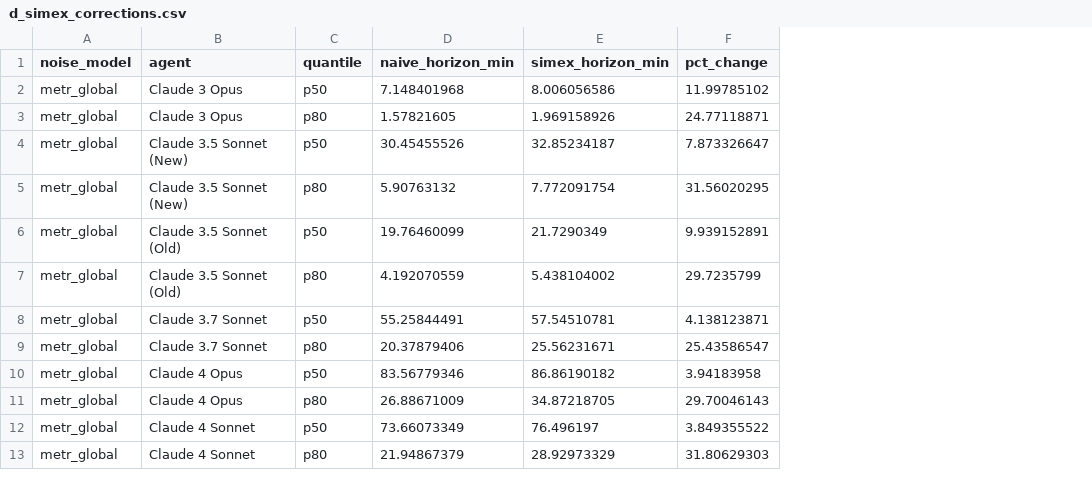
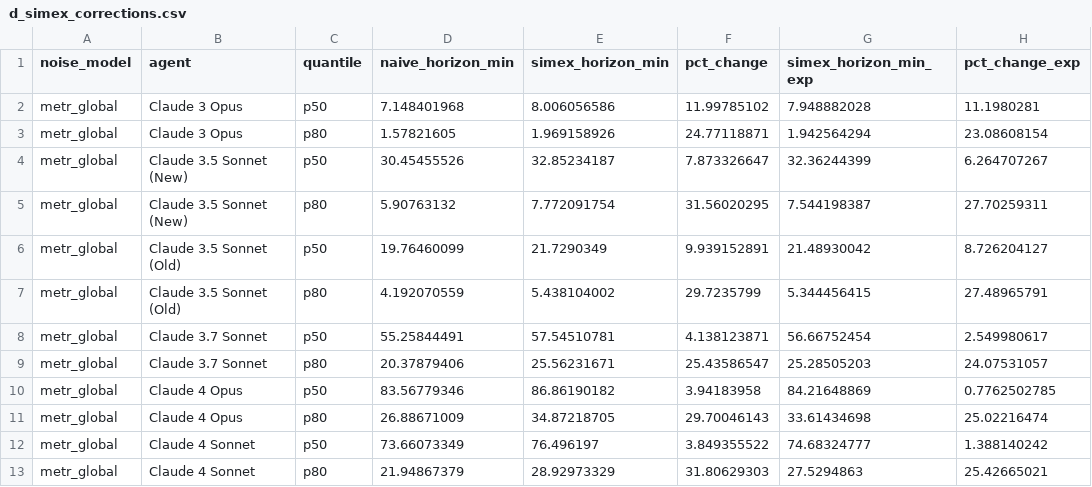
Before and after one commit to ofir-reich/eval-analysis-public, a CSV file: reanalysis/stage-2-measurement-error/data/d_simex_corrections.csv, drawn as a sheet; only a part is shown; the diff names each change by its address in the sheet, - before the commit and + after, or states it on an @@ line.

```diff
--- a/reanalysis/stage-2-measurement-error/data/d_simex_corrections.csv
+++ b/reanalysis/stage-2-measurement-error/data/d_simex_corrections.csv
+column G (simex_horizon_min_exp), rows 2-13: 7.948882028 | 1.942564294 | 32.36244399 | 7.544198387 | 21.48930042 | 5.344456415 | 56.66752454 | 25.28505203 | 84.21648869 | 33.61434698 | 74.68324777 | 27.5294863
+column H (pct_change_exp), rows 2-13: 11.1980281 | 23.08608154 | 6.264707267 | 27.70259311 | 8.726204127 | 27.48965791 | 2.549980617 | 24.07531057 | 0.7762502785 | 25.02216474 | 1.388140242 | 25.42665021
```
Also changed, not shown: reanalysis/stage-2-measurement-error/data/a_ci_by_agent_v1_1.csv, reanalysis/stage-2-measurement-error/data/a_doubling_times_v1_1.csv, 32 other files.
